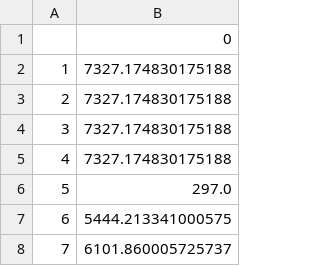
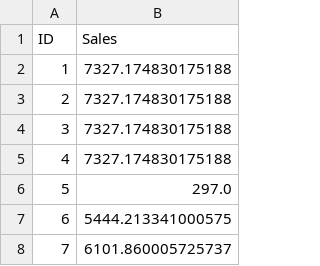
Before and after one commit to andersonzanichelli/datascience, a CSV file: python/kaggle/DSASolar/submissionTree.csv, drawn as a sheet; only a part is shown.

```diff
--- a/python/kaggle/DSASolar/submissionTree.csv
+++ b/python/kaggle/DSASolar/submissionTree.csv
@@ -1,2 +1,2 @@
-,0
+"ID","Sales"
 1,7327.174830175188
```
Also changed, not shown: python/kaggle/DSASolar/submission2modelos.csv, 17 other files.
